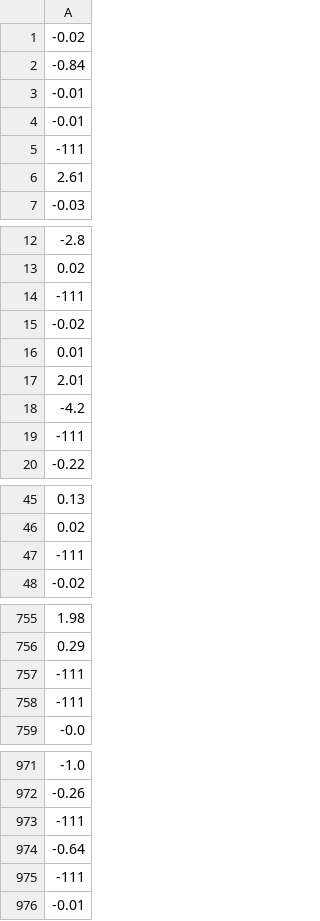
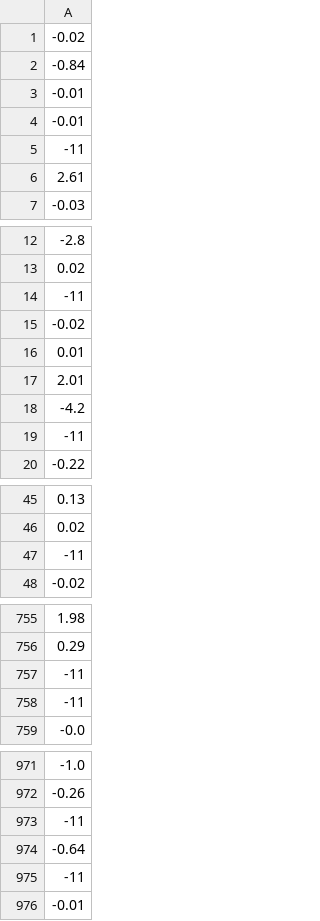
Before and after one commit to uima1011/rp2024, a CSV file: data/scores/DQN_normiert_full_observationspace_corrected_padding_switchObjects_backup.csv, drawn as a sheet; only a part is shown, gaps mark what is left out; the diff covers the shown part only.

```diff
--- a/data/scores/DQN_normiert_full_observationspace_corrected_padding_switchObjects_backup.csv
+++ b/data/scores/DQN_normiert_full_observationspace_corrected_padding_switchObjects_backup.csv
@@ -4,3 +4,3 @@
 -0.01
--111
+-11
 2.61
@@ -13,3 +13,3 @@
 0.02
--111
+-11
 -0.02
@@ -18,3 +18,3 @@
 -4.2
--111
+-11
 -0.22
@@ -46,3 +46,3 @@
 0.02
--111
+-11
 -0.02
@@ -756,4 +756,4 @@
 0.29
--111
--111
+-11
+-11
 -0.0
@@ -972,5 +972,5 @@
 -0.26
--111
+-11
 -0.64
--111
+-11
 -0.01
```
Also changed, not shown: 12 edited cells elsewhere in this file, data/scores/DQN_normiert_push_after_to_object_withNegativRewards.csv, data/scores/score_DQN_norm_full_obssp_rew_dist_comparison_v01.csv, 7 other files.
